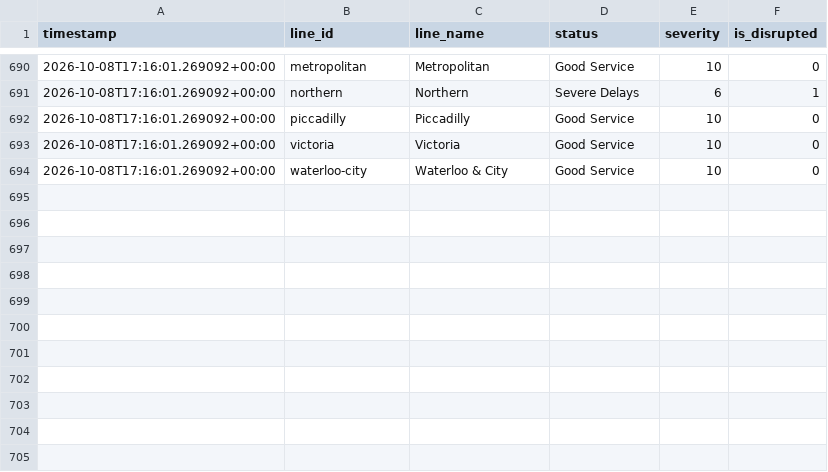
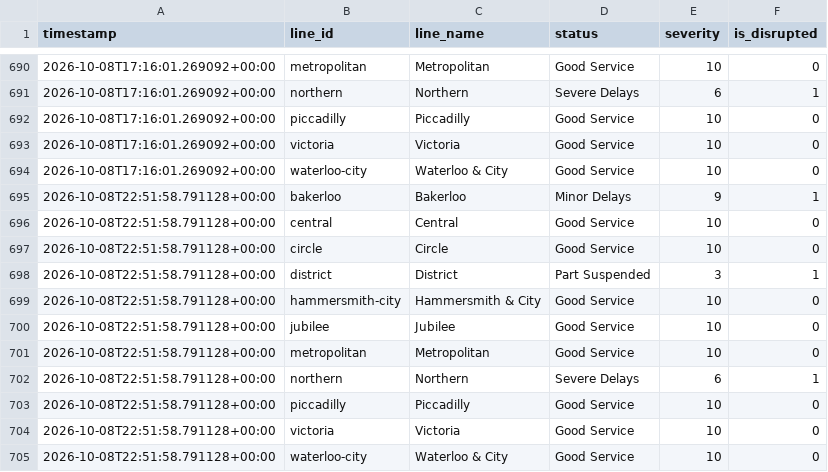
Before and after one commit to MFaisal077/TFL-Analaysis-Project, a CSV file: data/tfl_status_history.csv, drawn as a sheet; only a part is shown, gaps mark what is left out; the diff names each change by its address in the sheet, - before the commit and + after, or states it on an @@ line.

```diff
--- a/data/tfl_status_history.csv
+++ b/data/tfl_status_history.csv
+row 695: 2026-10-08T22:51:58.791128+00:00 | bakerloo | Bakerloo | Minor Delays | 9 | 1
+row 696: 2026-10-08T22:51:58.791128+00:00 | central | Central | Good Service | 10 | 0
+row 697: 2026-10-08T22:51:58.791128+00:00 | circle | Circle | Good Service | 10 | 0
+row 698: 2026-10-08T22:51:58.791128+00:00 | district | District | Part Suspended | 3 | 1
+row 699: 2026-10-08T22:51:58.791128+00:00 | hammersmith-city | Hammersmith & City | Good Service | 10 | 0
+row 700: 2026-10-08T22:51:58.791128+00:00 | jubilee | Jubilee | Good Service | 10 | 0
+row 701: 2026-10-08T22:51:58.791128+00:00 | metropolitan | Metropolitan | Good Service | 10 | 0
+row 702: 2026-10-08T22:51:58.791128+00:00 | northern | Northern | Severe Delays | 6 | 1
+row 703: 2026-10-08T22:51:58.791128+00:00 | piccadilly | Piccadilly | Good Service | 10 | 0
+row 704: 2026-10-08T22:51:58.791128+00:00 | victoria | Victoria | Good Service | 10 | 0
+row 705: 2026-10-08T22:51:58.791128+00:00 | waterloo-city | Waterloo & City | Good Service | 10 | 0
```
Also changed, not shown: 1 other file.
